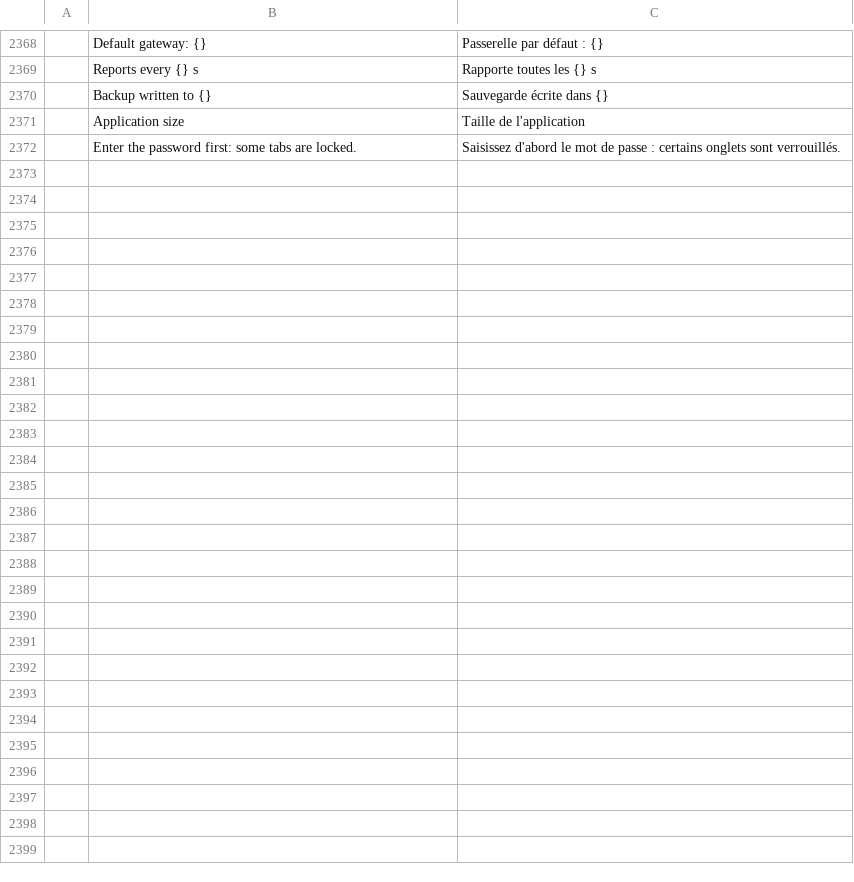
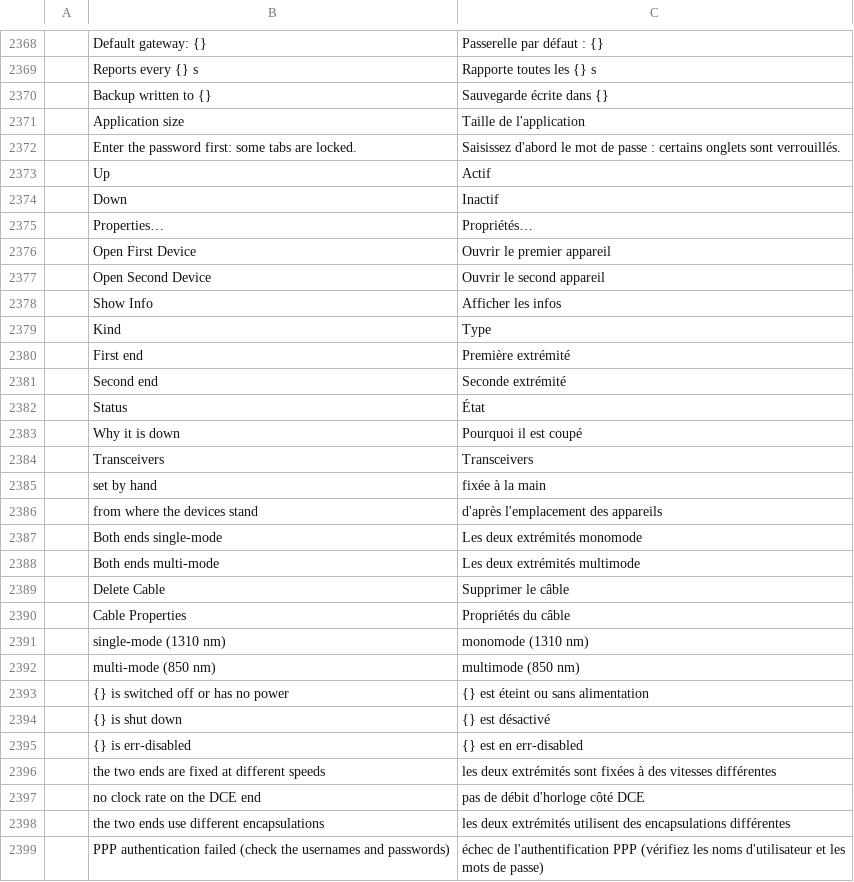
Before and after one commit to ayozetr/netlabcraft, a TSV file: locales/fr/netlabcraft.tsv, drawn as a sheet; only a part is shown, gaps mark what is left out; the diff names each change by its address in the sheet, - before the commit and + after, or states it on an @@ line.

Commit message:
Make cables objects: pick, hover, right-click menu, Cable Properties window and link.info

```diff
--- a/locales/fr/netlabcraft.tsv
+++ b/locales/fr/netlabcraft.tsv
+row 2373:  | Up | Actif
+row 2374:  | Down | Inactif
+row 2375:  | Properties… | Propriétés…
+row 2376:  | Open First Device | Ouvrir le premier appareil
+row 2377:  | Open Second Device | Ouvrir le second appareil
+row 2378:  | Show Info | Afficher les infos
+row 2379:  | Kind | Type
+row 2380:  | First end | Première extrémité
+row 2381:  | Second end | Seconde extrémité
+row 2382:  | Status | État
+row 2383:  | Why it is down | Pourquoi il est coupé
+row 2384:  | Transceivers | Transceivers
+row 2385:  | set by hand | fixée à la main
+row 2386:  | from where the devices stand | d'après l'emplacement des appareils
+row 2387:  | Both ends single-mode | Les deux extrémités monomode
+row 2388:  | Both ends multi-mode | Les deux extrémités multimode
+row 2389:  | Delete Cable | Supprimer le câble
+row 2390:  | Cable Properties | Propriétés du câble
+row 2391:  | single-mode (1310 nm) | monomode (1310 nm)
+row 2392:  | multi-mode (850 nm) | multimode (850 nm)
+row 2393:  | {} is switched off or has no power | {} est éteint ou sans alimentation
+row 2394:  | {} is shut down | {} est désactivé
+row 2395:  | {} is err-disabled | {} est en err-disabled
+row 2396:  | the two ends are fixed at different speeds | les deux extrémités sont fixées à des vitesses différentes
+row 2397:  | no clock rate on the DCE end | pas de débit d'horloge côté DCE
+row 2398:  | the two ends use different encapsulations | les deux extrémités utilisent des encapsulations différentes
+row 2399:  | PPP authentication failed (check the usernames and passwords) | échec de l'authentification PPP (vérifiez les noms d'utilisateur et les mots de passe)
```
Also changed, not shown: locales/de/netlabcraft.tsv, locales/es/netlabcraft.tsv, 19 other files.
